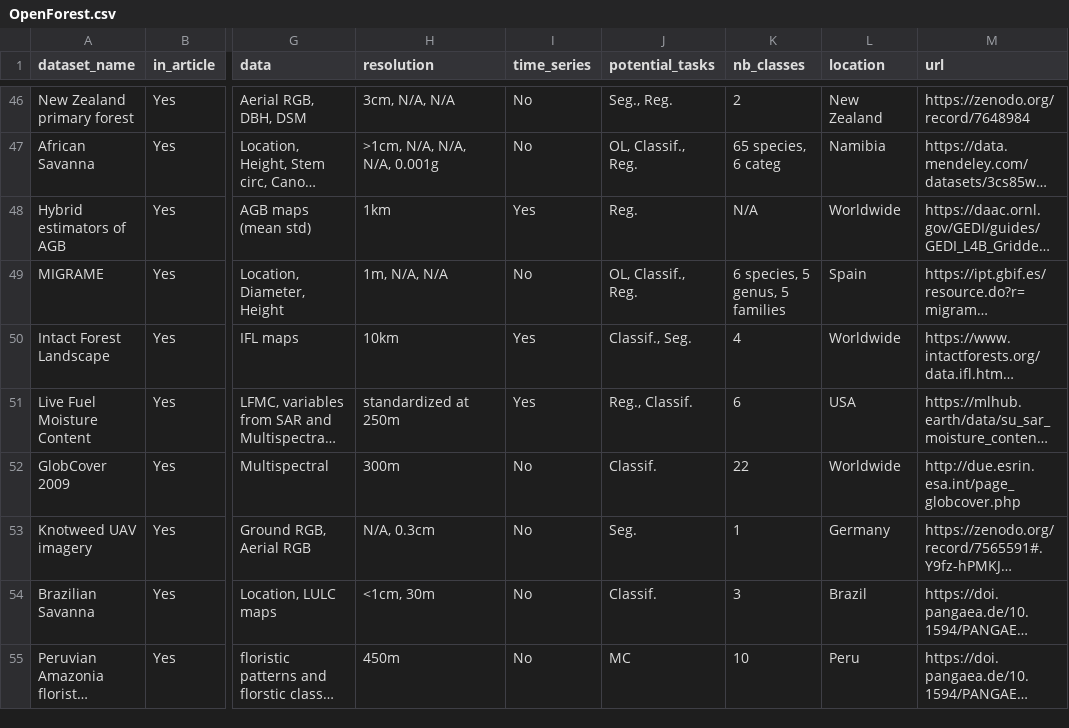
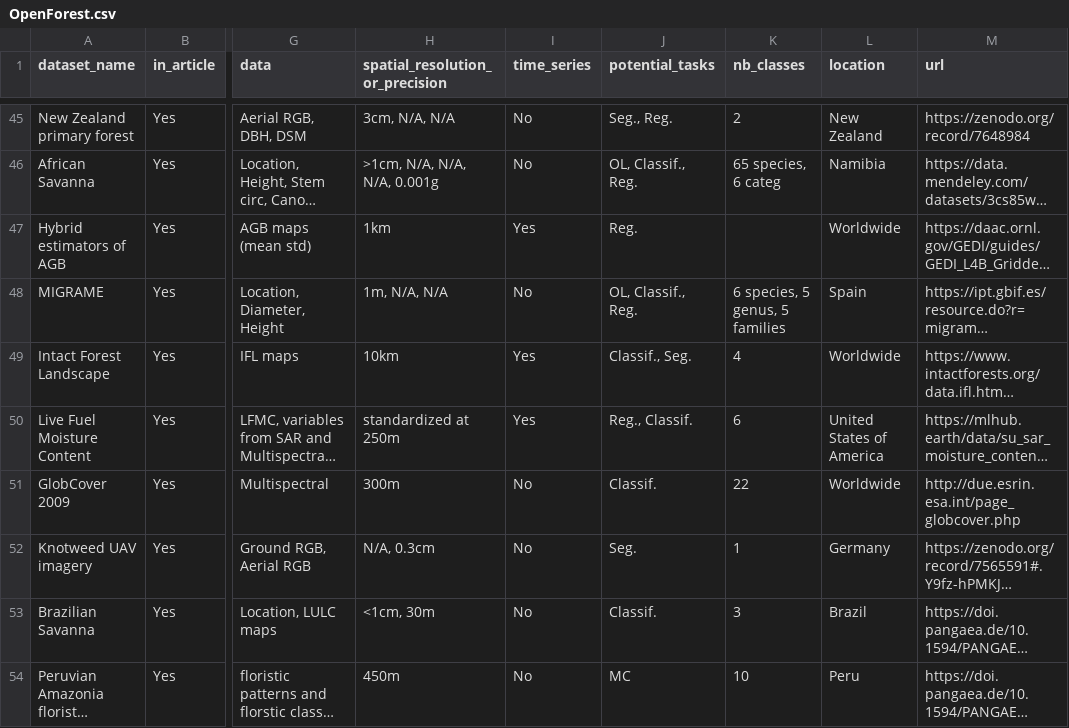
Before and after one commit to RolnickLab/OpenForest, a CSV file: OpenForest.csv, drawn as a sheet; only a part is shown, gaps mark what is left out; long unchanged cells end in …; addresses are those after the commit; the diff covers the shown part only; the diff names each change by its address in the sheet, - before the commit and + after, or states it on an @@ line.

```diff
--- a/OpenForest.csv
+++ b/OpenForest.csv
-H1: resolution
+H1: spatial_resolution_or_precision
-K47 (nb_classes): N/A
+K47 (nb_classes): (empty)
-L50 (location): USA
+L50 (location): United States of America
```
Also changed, not shown: 4 added rows, 1 removed row and 26 edited cells elsewhere in this file, 4 other files.
